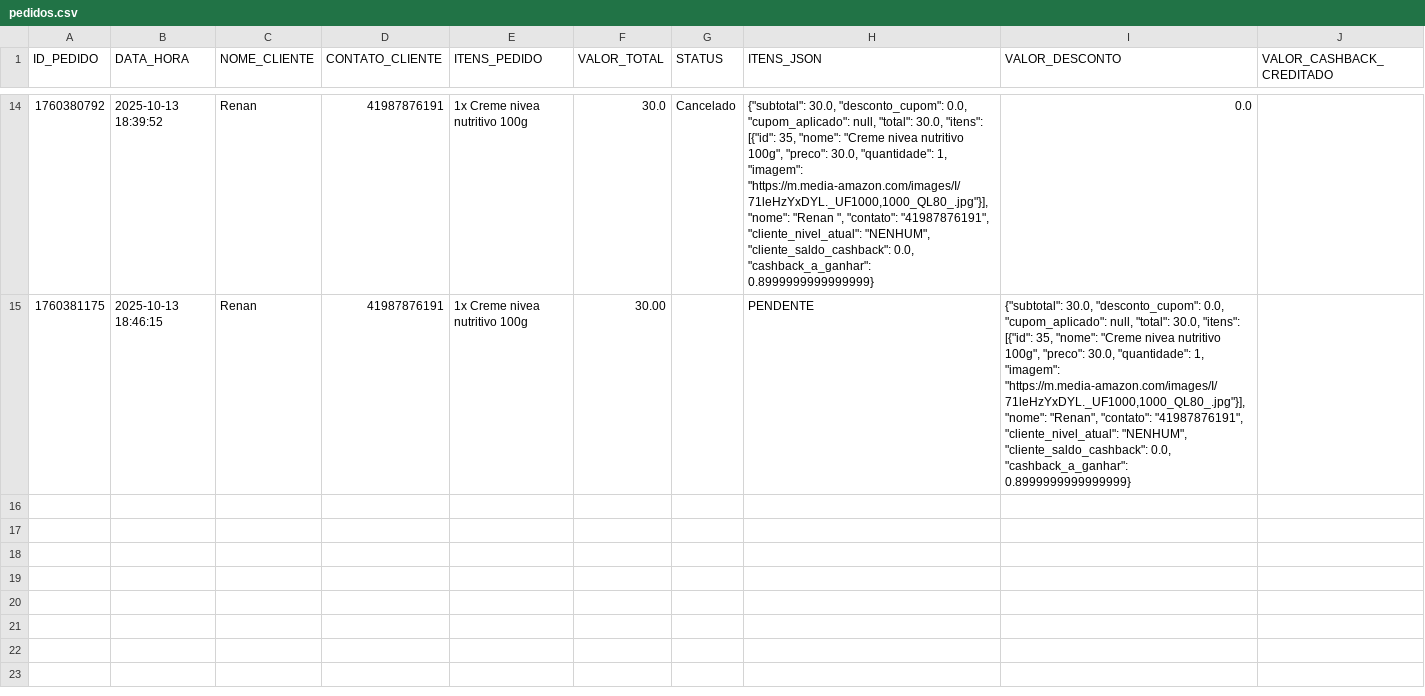
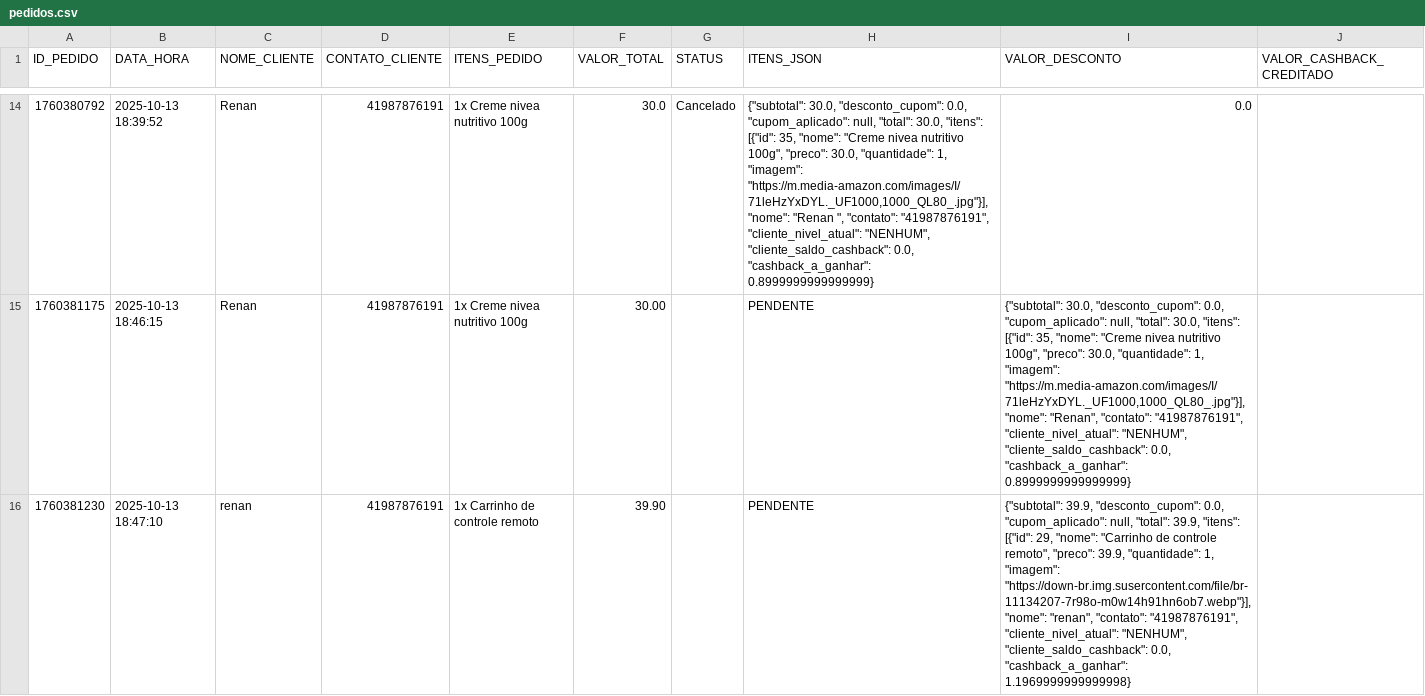
Before and after one commit to ribeiromendes5014-design/fluxo, a CSV file: pedidos.csv, drawn as a sheet; only a part is shown, gaps mark what is left out; the diff names each change by its address in the sheet, - before the commit and + after, or states it on an @@ line.

Commit message:
PEDIDO: Novo pedido de renan - PENDENTE

```diff
--- a/pedidos.csv
+++ b/pedidos.csv
+row 16: 1760381230 | 2025-10-13 18:47:10 | renan | 41987876191 | 1x Carrinho de controle remoto | 39.90 |  | PENDENTE | {"subtotal": 39.9, "desconto_cupom": 0.0, "cupom_aplicado": null, "total": 39.9, "itens": [{"id": 29, "nome": "Carrinho de controle remoto", "preco": 39.9, "quantidade": 1, "imagem": "https://down-br.img.susercontent.com/file/br-11134207-7r98o-m0w14h91hn6ob7.webp"}], "nome": "renan", "contato": "41987876191", "cliente_nivel_atual": "NENHUM", "cliente_saldo_cashback": 0.0, "cashback_a_ganhar": 1.1969999999999998}
```
